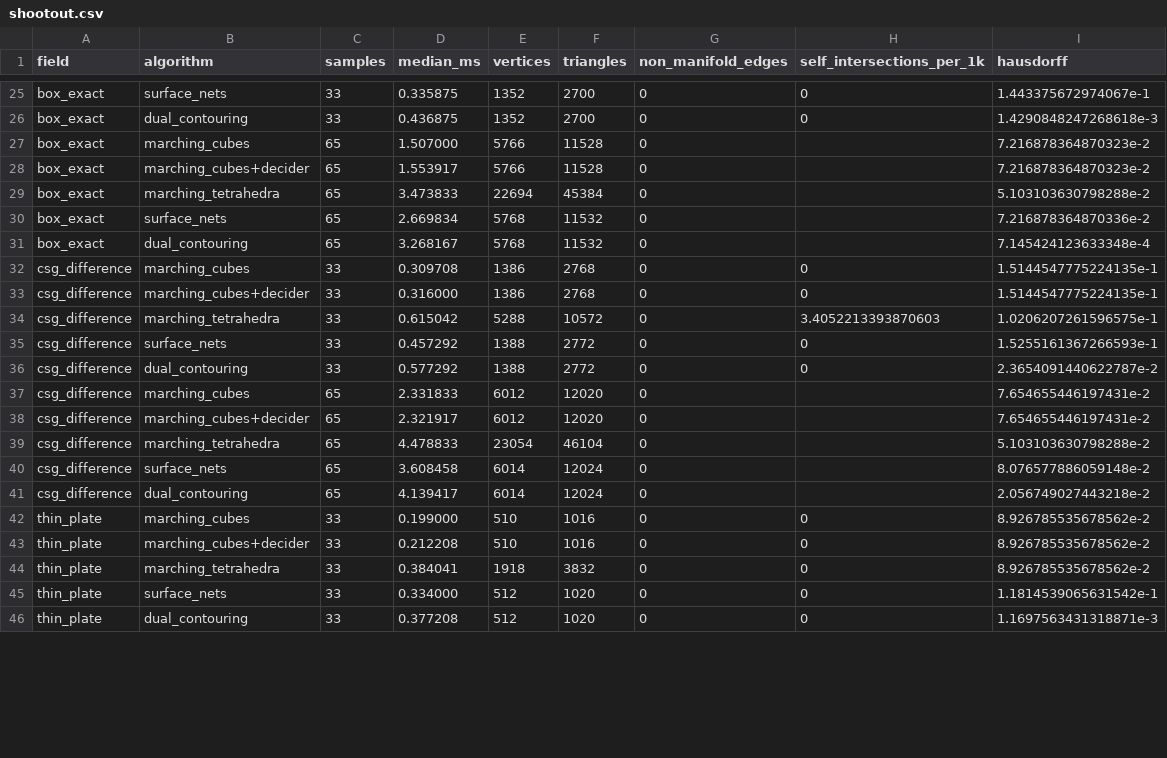
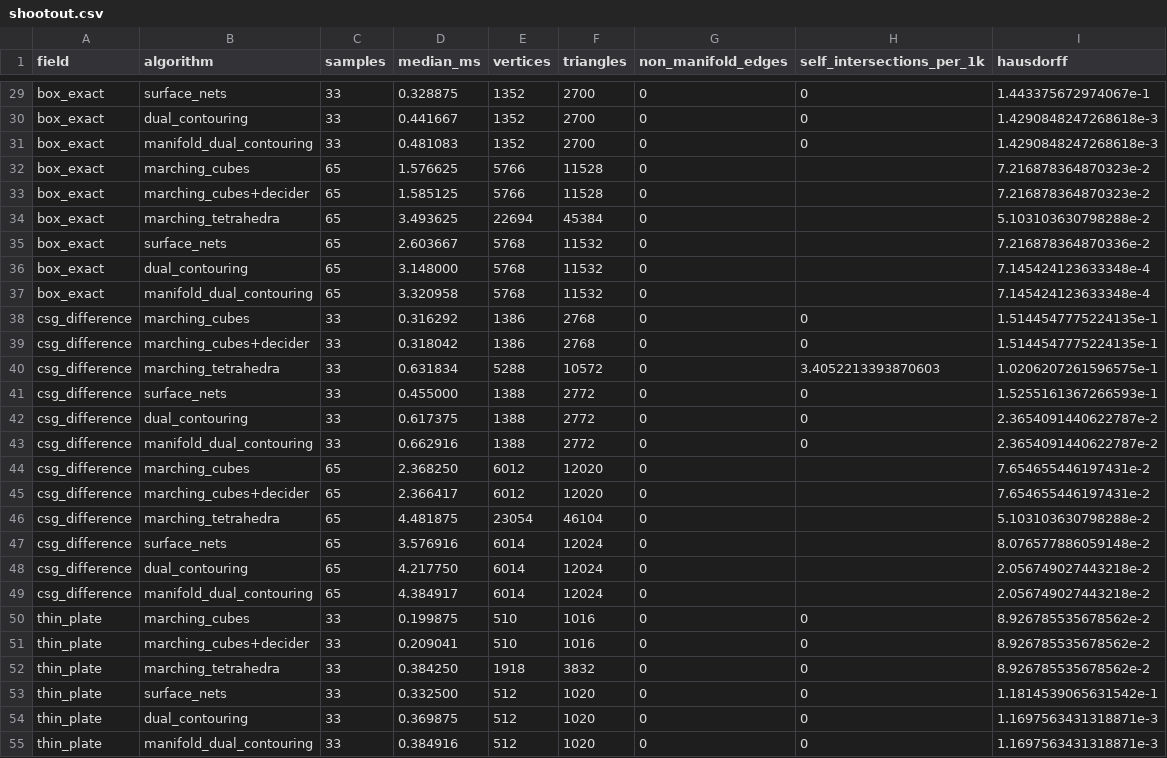
Before and after one commit to Ladvien/isomesh, a CSV file: docs/measurements/shootout.csv, drawn as a sheet; only a part is shown, gaps mark what is left out; addresses are those after the commit; the diff covers the shown part only; the diff names each change by its address in the sheet, - before the commit and + after, or states it on an @@ line.

```diff
--- a/docs/measurements/shootout.csv
+++ b/docs/measurements/shootout.csv
-D29 (median_ms): 0.335875
+D29 (median_ms): 0.328875
-D30 (median_ms): 0.436875
+D30 (median_ms): 0.441667
+row 31: box_exact | manifold_dual_contouring | 33 | 0.481083 | 1352 | 2700 | 0 | 0 | 1.4290848247268618e-3
-D32 (median_ms): 1.507000
+D32 (median_ms): 1.576625
-D33 (median_ms): 1.553917
+D33 (median_ms): 1.585125
-D34 (median_ms): 3.473833
+D34 (median_ms): 3.493625
-D35 (median_ms): 2.669834
+D35 (median_ms): 2.603667
-D36 (median_ms): 3.268167
+D36 (median_ms): 3.148000
+row 37: box_exact | manifold_dual_contouring | 65 | 3.320958 | 5768 | 11532 | 0 |  | 7.145424123633348e-4
-D38 (median_ms): 0.309708
+D38 (median_ms): 0.316292
-D39 (median_ms): 0.316000
+D39 (median_ms): 0.318042
-D40 (median_ms): 0.615042
+D40 (median_ms): 0.631834
-D41 (median_ms): 0.457292
+D41 (median_ms): 0.455000
-D42 (median_ms): 0.577292
+D42 (median_ms): 0.617375
+row 43: csg_difference | manifold_dual_contouring | 33 | 0.662916 | 1388 | 2772 | 0 | 0 | 2.3654091440622787e-2
-D44 (median_ms): 2.331833
+D44 (median_ms): 2.368250
-D45 (median_ms): 2.321917
+D45 (median_ms): 2.366417
-D46 (median_ms): 4.478833
+D46 (median_ms): 4.481875
-D47 (median_ms): 3.608458
+D47 (median_ms): 3.576916
-D48 (median_ms): 4.139417
+D48 (median_ms): 4.217750
+row 49: csg_difference | manifold_dual_contouring | 65 | 4.384917 | 6014 | 12024 | 0 |  | 2.056749027443218e-2
-D50 (median_ms): 0.199000
+D50 (median_ms): 0.199875
-D51 (median_ms): 0.212208
+D51 (median_ms): 0.209041
-D52 (median_ms): 0.384041
+D52 (median_ms): 0.384250
-D53 (median_ms): 0.334000
+D53 (median_ms): 0.332500
-D54 (median_ms): 0.377208
+D54 (median_ms): 0.369875
+row 55: thin_plate | manifold_dual_contouring | 33 | 0.384916 | 512 | 1020 | 0 | 0 | 1.1697563431318871e-3
```
Also changed, not shown: 9 added rows and 48 edited cells elsewhere in this file, 6 other files.
